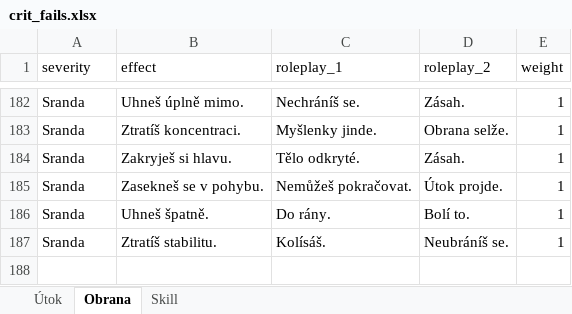
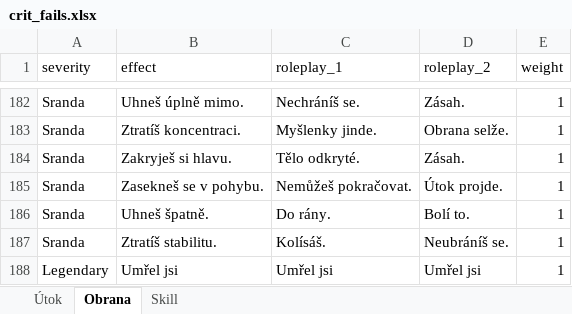
Before and after one commit to Leechesen/dnd-crit-fail-generator, an Excel workbook: crit_fails.xlsx, sheet Obrana, drawn as a sheet; only a part is shown, gaps mark what is left out; values as stored, in another font and other column widths than the file's, no borders; the diff names each change by its address in the sheet, - before the commit and + after, or states it on an @@ line.

Commit message:
Add files via upload

```diff
--- a/crit_fails.xlsx (sheet Obrana)
+++ b/crit_fails.xlsx (sheet Obrana)
+row 188: Legendary | Umřel jsi | Umřel jsi | Umřel jsi | 1
```
